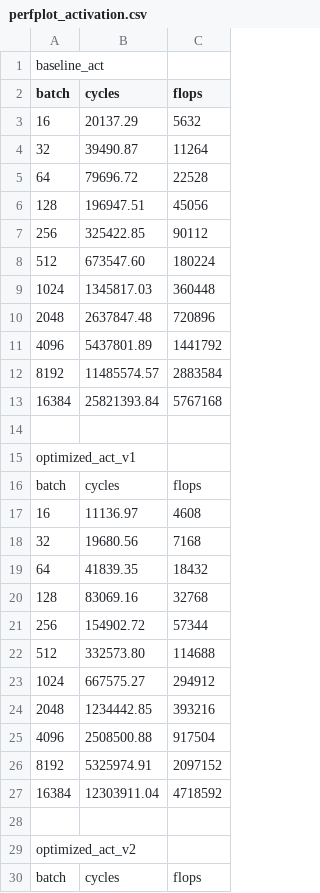
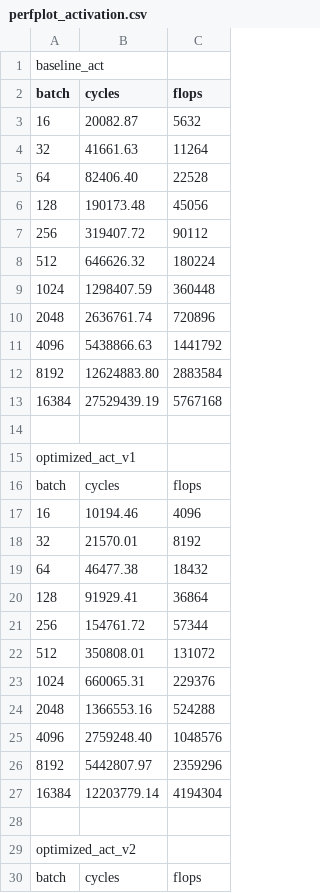
Before and after one commit to KonstantinosChasiotis/High-Perf-Clifford-NNs, a CSV file: csrc/mv_act_optimization/perfplot_activation.csv, drawn as a sheet; only a part is shown; the diff covers the shown part only.

```diff
--- a/csrc/mv_act_optimization/perfplot_activation.csv
+++ b/csrc/mv_act_optimization/perfplot_activation.csv
@@ -2,13 +2,13 @@ baseline_act
 batch,cycles,flops
-16,20137.29,5632
-32,39490.87,11264
-64,79696.72,22528
-128,196947.51,45056
-256,325422.85,90112
-512,673547.60,180224
-1024,1345817.03,360448
-2048,2637847.48,720896
-4096,5437801.89,1441792
-8192,11485574.57,2883584
-16384,25821393.84,5767168
+16,20082.87,5632
+32,41661.63,11264
+64,82406.40,22528
+128,190173.48,45056
+256,319407.72,90112
+512,646626.32,180224
+1024,1298407.59,360448
+2048,2636761.74,720896
+4096,5438866.63,1441792
+8192,12624883.80,2883584
+16384,27529439.19,5767168
 
@@ -16,13 +16,13 @@ optimized_act_v1
 batch,cycles,flops
-16,11136.97,4608
-32,19680.56,7168
-64,41839.35,18432
-128,83069.16,32768
-256,154902.72,57344
-512,332573.80,114688
-1024,667575.27,294912
-2048,1234442.85,393216
-4096,2508500.88,917504
-8192,5325974.91,2097152
-16384,12303911.04,4718592
+16,10194.46,4096
+32,21570.01,8192
+64,46477.38,18432
+128,91929.41,36864
+256,154761.72,57344
+512,350808.01,131072
+1024,660065.31,229376
+2048,1366553.16,524288
+4096,2759248.40,1048576
+8192,5442807.97,2359296
+16384,12203779.14,4194304
 
```
Also changed, not shown: 55 edited cells elsewhere in this file, 1 other file.
